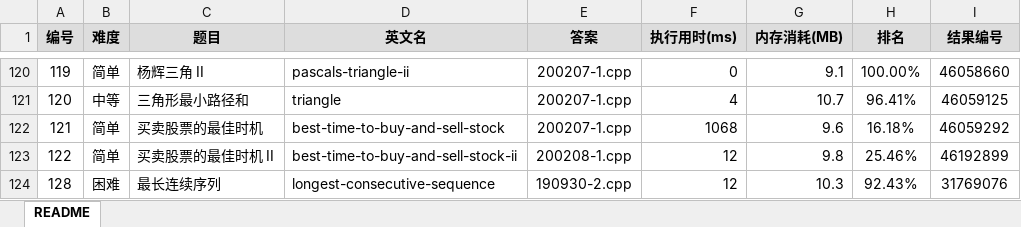
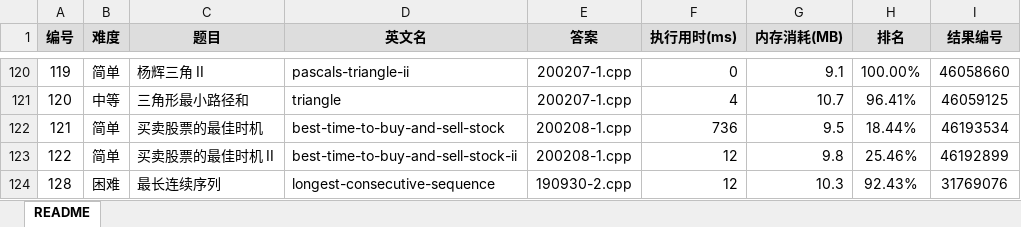
Before and after one commit to yanlinlin82/leetcode, an Excel workbook: results.xlsx, sheet README, drawn as a sheet; only a part is shown, gaps mark what is left out; values as stored, in another font and other column widths than the file's, no borders; the diff names each change by its address in the sheet, - before the commit and + after, or states it on an @@ line.

```diff
--- a/results.xlsx (sheet README)
+++ b/results.xlsx (sheet README)
-E122 (答案): 200207-1.cpp
+E122 (答案): 200208-1.cpp
-F122 (执行用时(ms)): 1068
+F122 (执行用时(ms)): 736
-G122 (内存消耗(MB)): 9.6
+G122 (内存消耗(MB)): 9.5
-H122 (排名): 16.18%
+H122 (排名): 18.44%
-I122 (结果编号): 46059292
+I122 (结果编号): 46193534
```
Also changed, not shown: 2 other files.
